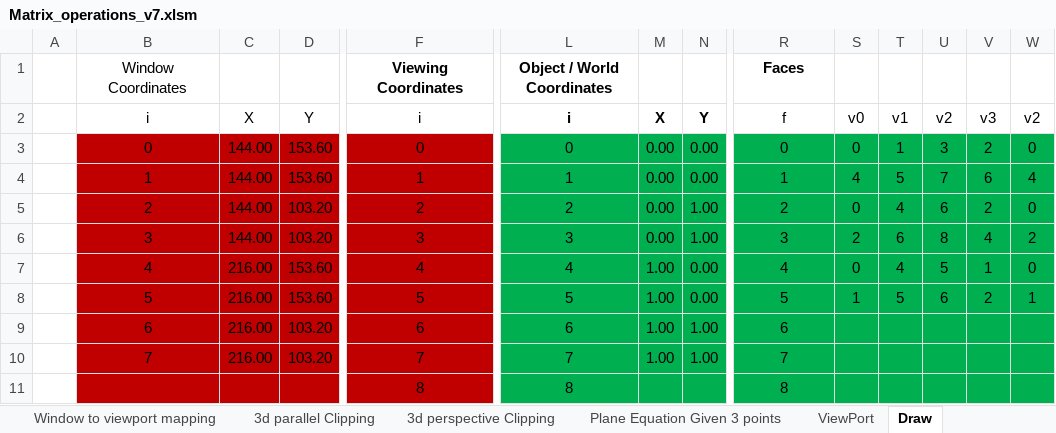
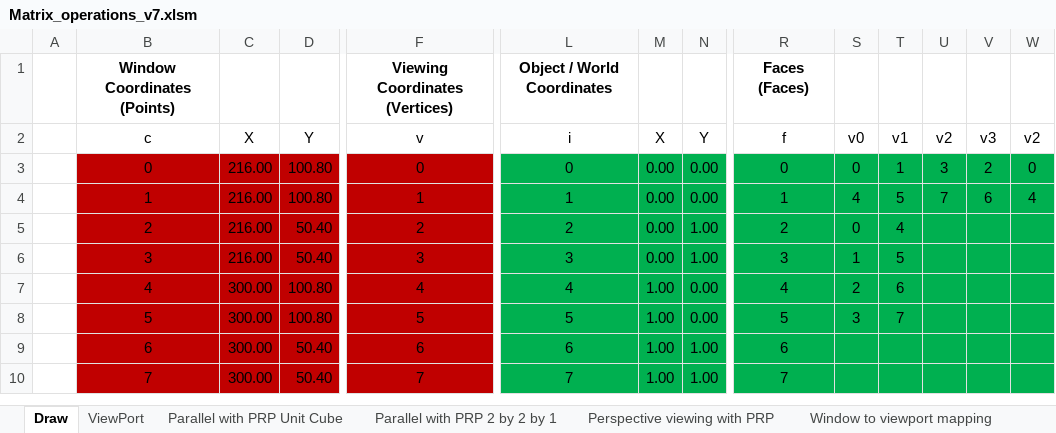
Before and after one commit to WoodMath/cse5365, an Excel workbook: Matrix_operations_v7.xlsm, sheet Draw, drawn as a sheet; only a part is shown, gaps mark what is left out; values as stored, in another font and other column widths than the file's, no borders; removed rows and columns are numbered as before the commit, all else as after; rows hold the shown columns only; the diff covers the shown part only; the diff names each change by its address in the sheet, - before the commit and + after, or states it on an @@ line.

Commit message:
Call it a night

```diff
--- a/Matrix_operations_v7.xlsm (sheet Draw)
+++ b/Matrix_operations_v7.xlsm (sheet Draw)
@@ sheet tab order changed: Draw | ViewPort | Parallel with PRP Unit Cube | Parallel with PRP 2 by 2 by 1 | Perspective viewing with PRP | Window to viewport mapping @@
-B1: Window Coordinates
+B1: Window Coordinates (Points)
-B1 bold: off
+B1 bold: on
-F1: Viewing Coordinates
+F1: Viewing Coordinates (Vertices)
-R1: Faces
+R1: Faces (Faces)
-B2: i
+B2: c
-F2: i
+F2: v
-L2:N2 bold: on
+L2:N2 bold: off
-C3:C6: 144.00
+C3:C6: 216.00
-D3:D4: 153.60
+D3:D4: 100.80
-D5:D6: 103.20
+D5:D6: 50.40
-U5: 6
+U5: (empty)
-V5: 2
+V5: (empty)
-W5: 0
+W5: (empty)
-S6: 2
+S6: 1
-T6: 6
+T6: 5
-U6: 8
+U6: (empty)
-V6: 4
+V6: (empty)
-W6: 2
+W6: (empty)
-C7:C10: 216.00
+C7:C10: 300.00
-D7:D8: 153.60
+D7:D8: 100.80
-S7: 0
+S7: 2
-T7: 4
+T7: 6
-U7: 5
+U7: (empty)
-V7: 1
+V7: (empty)
-W7: 0
+W7: (empty)
-S8: 1
+S8: 3
-T8: 5
+T8: 7
-U8: 6
+U8: (empty)
-V8: 2
+V8: (empty)
-W8: 1
+W8: (empty)
-D9:D10: 103.20
+D9:D10: 50.40
-row 11:  |  |  |  | 8 | 8 |  |  | 8
```
Also changed, not shown: 64 added rows, 63 removed rows and cell formats elsewhere in this sheet, sheet ViewPort, sheet Perspective viewing with PRP, sheet Parallel with PRP Unit Cube, formulas that keep their value, charts or pictures.
